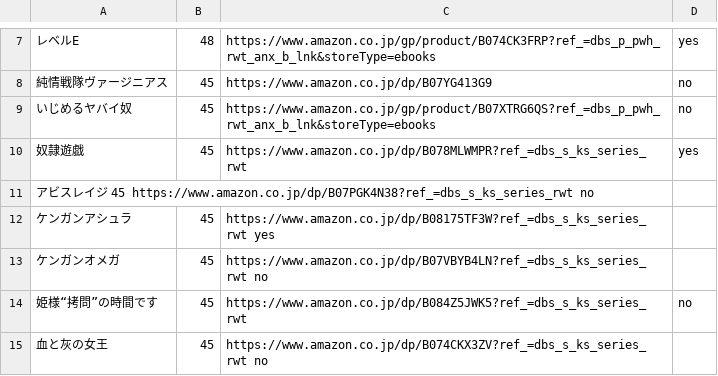
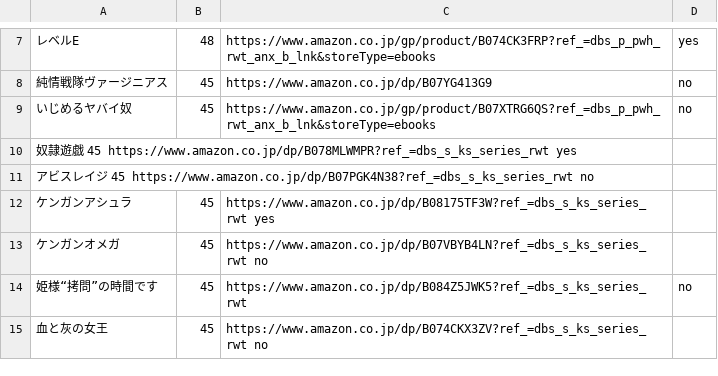
Before and after one commit to researchat/notes, a TSV file: reference/manga_db.tsv, drawn as a sheet; only a part is shown, gaps mark what is left out; removed rows and columns are numbered as before the commit, all else as after; the diff names each change by its address in the sheet, - before the commit and + after, or states it on an @@ line.

Commit message:
Update manga_db.tsv

```diff
--- a/reference/manga_db.tsv
+++ b/reference/manga_db.tsv
-row 10: 奴隷遊戯 | 45 | https://www.amazon.co.jp/dp/B078MLWMPR?ref_=dbs_s_ks_series_rwt | yes
+row 10: 奴隷遊戯 45 https://www.amazon.co.jp/dp/B078MLWMPR?ref_=dbs_s_ks_series_rwt yes
```
